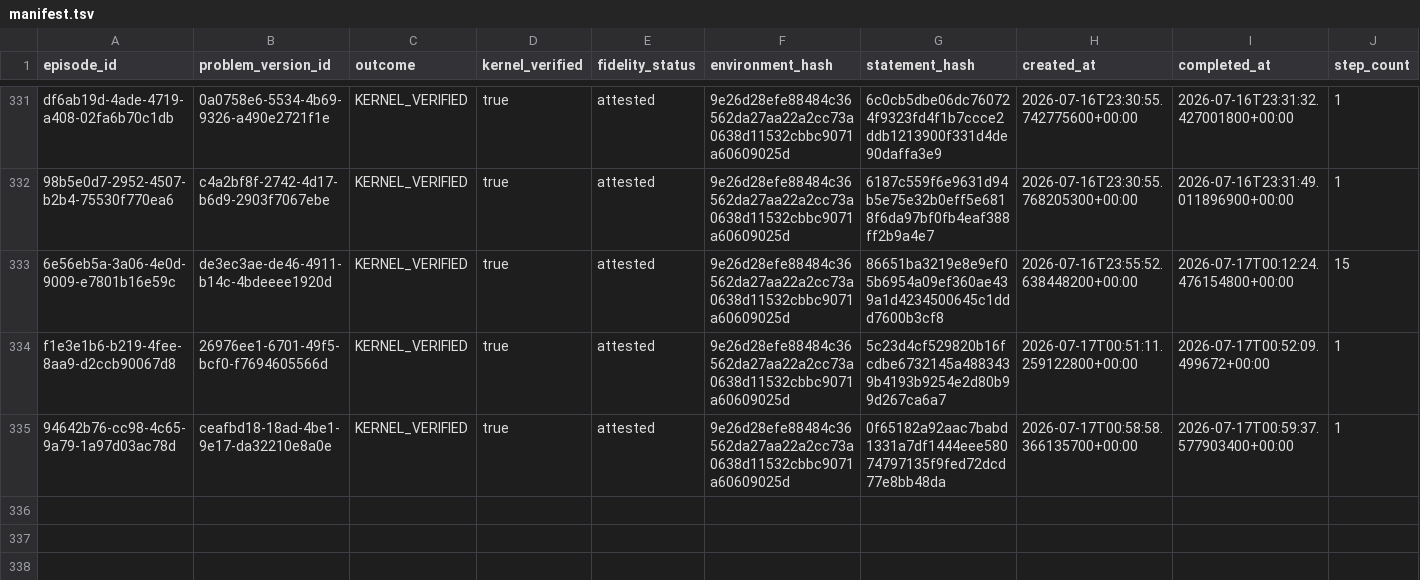
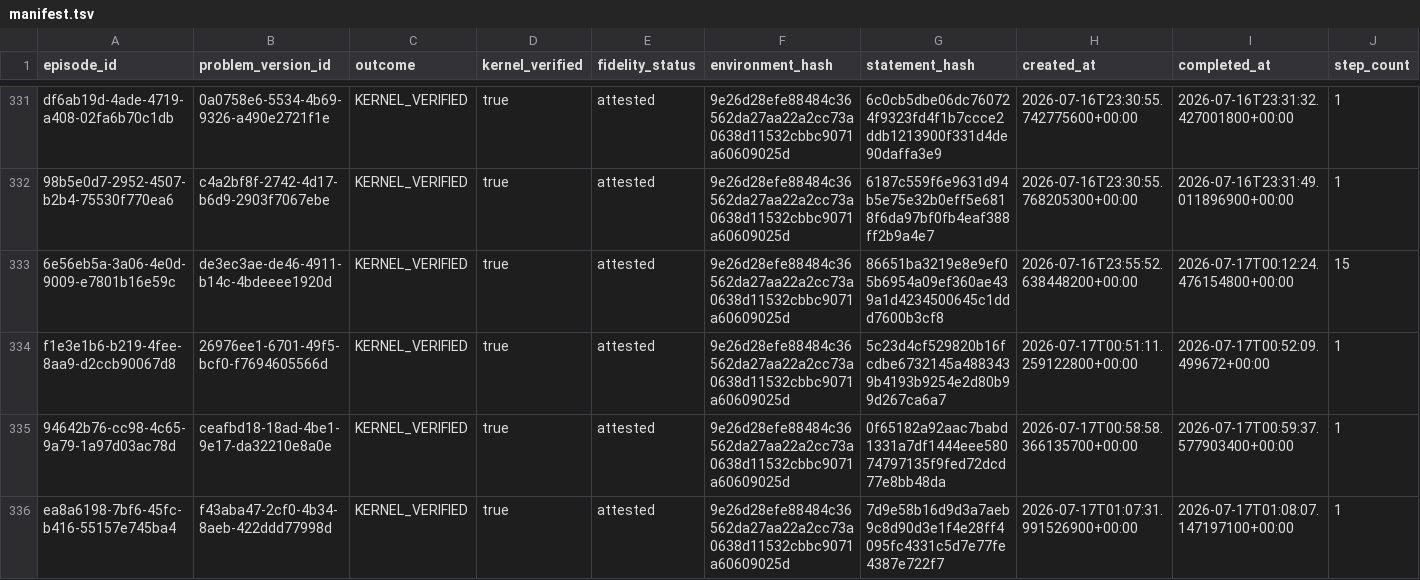
Before and after one commit to Mnehmos/llm-driven-proof-search, a TSV file: ErdosProblems/erdos-647/dossiers/exports/manifest.tsv, drawn as a sheet; only a part is shown, gaps mark what is left out.

Commit message:
feat(erdos-647): constrain base-prime CRT remainder

```diff
--- a/ErdosProblems/erdos-647/dossiers/exports/manifest.tsv
+++ b/ErdosProblems/erdos-647/dossiers/exports/manifest.tsv
@@ -335 +335,2 @@ f1e3e1b6-b219-4fee-8aa9-d2ccb90067d8	26976ee1-6701-49f5-bcf0-f7694605566d	KERNEL
 94642b76-cc98-4c65-9a79-1a97d03ac78d	ceafbd18-18ad-4be1-9e17-da32210e8a0e	KERNEL_VERIFIED	true	attested	9e26d28efe88484c36562da27aa22a2cc73a0638d11532cbbc9071a60609025d	0f65182a92aac7babd1331a7df1444eee58074797135f9fed72dcd77e8bb48da	2026-07-17T00:58:58.366135700+00:00	2026-07-17T00:59:37.577903400+00:00	1
+ea8a6198-7bf6-45fc-b416-55157e745ba4	f43aba47-2cf0-4b34-8aeb-422ddd77998d	KERNEL_VERIFIED	true	attested	9e26d28efe88484c36562da27aa22a2cc73a0638d11532cbbc9071a60609025d	7d9e58b16d9d3a7aeb9c8d90d3e1f4e28ff4095fc4331c5d7e77fe4387e722f7	2026-07-17T01:07:31.991526900+00:00	2026-07-17T01:08:07.147197100+00:00	1
```
Also changed, not shown: 7 other files.
